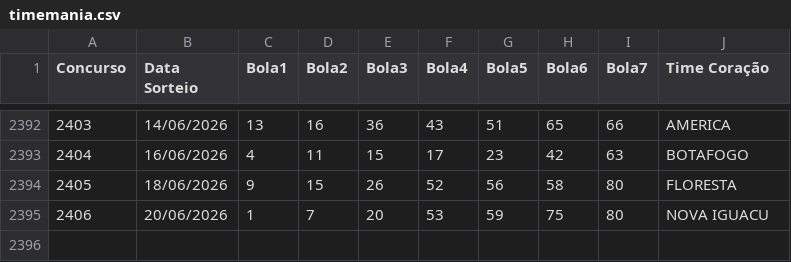
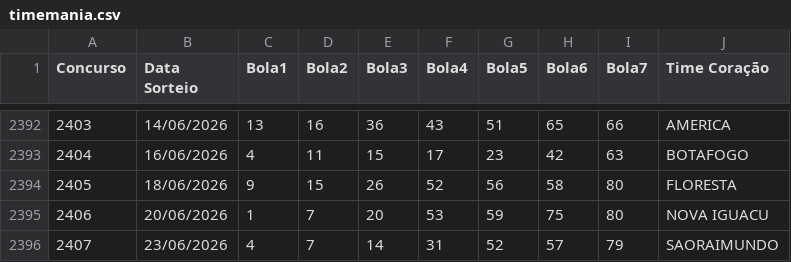
Before and after one commit to AdHAUSS/GAIN, a CSV file: timemania.csv, drawn as a sheet; only a part is shown, gaps mark what is left out; the diff names each change by its address in the sheet, - before the commit and + after, or states it on an @@ line.

Commit message:
Add new entry for lottery results on 23/06/2026

```diff
--- a/timemania.csv
+++ b/timemania.csv
+row 2396: 2407 | 23/06/2026 | 4 | 7 | 14 | 31 | 52 | 57 | 79 | SAORAIMUNDO
```
